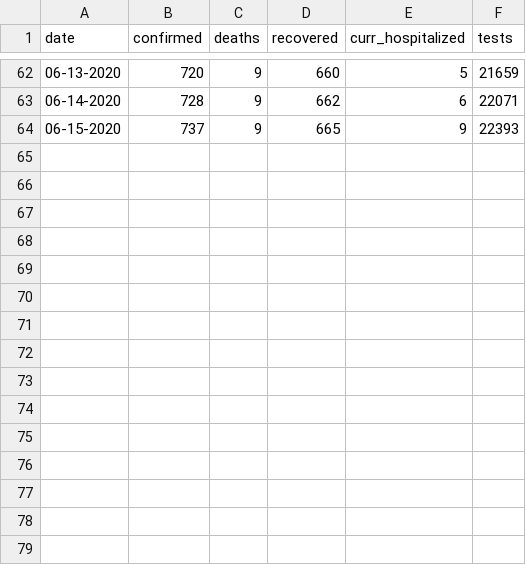
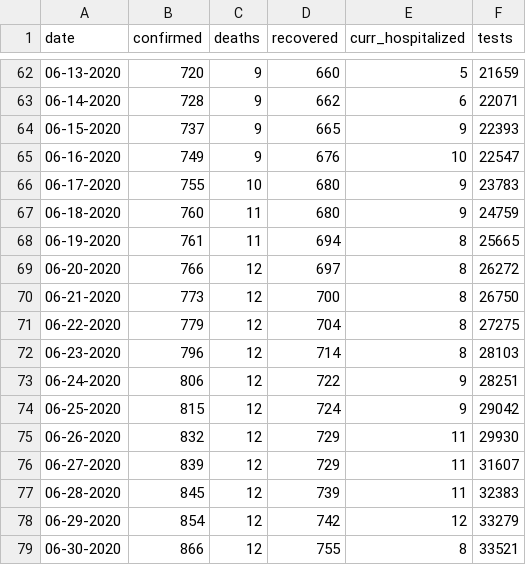
Before and after one commit to brunoricardi/chambana_covid19, a CSV file: cuc.csv, drawn as a sheet; only a part is shown, gaps mark what is left out; the diff names each change by its address in the sheet, - before the commit and + after, or states it on an @@ line.

Commit message:
Data updated to 06-30-2020.

```diff
--- a/cuc.csv
+++ b/cuc.csv
+row 65: 06-16-2020 | 749 | 9 | 676 | 10 | 22547
+row 66: 06-17-2020 | 755 | 10 | 680 | 9 | 23783
+row 67: 06-18-2020 | 760 | 11 | 680 | 9 | 24759
+row 68: 06-19-2020 | 761 | 11 | 694 | 8 | 25665
+row 69: 06-20-2020 | 766 | 12 | 697 | 8 | 26272
+row 70: 06-21-2020 | 773 | 12 | 700 | 8 | 26750
+row 71: 06-22-2020 | 779 | 12 | 704 | 8 | 27275
+row 72: 06-23-2020 | 796 | 12 | 714 | 8 | 28103
+row 73: 06-24-2020 | 806 | 12 | 722 | 9 | 28251
+row 74: 06-25-2020 | 815 | 12 | 724 | 9 | 29042
+row 75: 06-26-2020 | 832 | 12 | 729 | 11 | 29930
+row 76: 06-27-2020 | 839 | 12 | 729 | 11 | 31607
+row 77: 06-28-2020 | 845 | 12 | 739 | 11 | 32383
+row 78: 06-29-2020 | 854 | 12 | 742 | 12 | 33279
+row 79: 06-30-2020 | 866 | 12 | 755 | 8 | 33521
```
